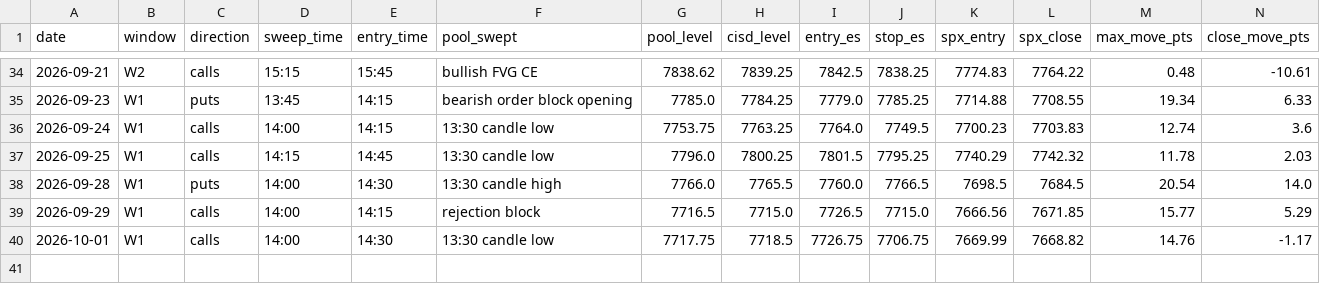
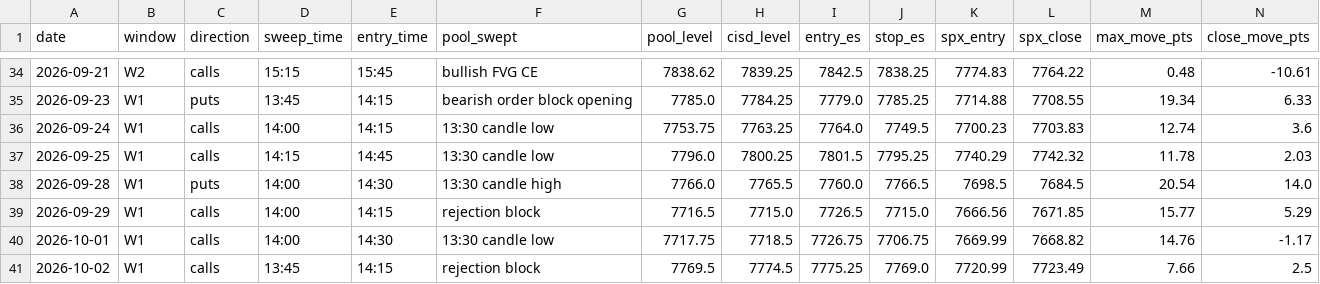
Before and after one commit to thetrinmillenia/belle-backtest, a CSV file: results/signals_15m.csv, drawn as a sheet; only a part is shown, gaps mark what is left out; rows hold the shown columns only; the diff names each change by its address in the sheet, - before the commit and + after, or states it on an @@ line.

```diff
--- a/results/signals_15m.csv
+++ b/results/signals_15m.csv
+row 41: 2026-10-02 | W1 | calls | 13:45 | 14:15 | rejection block | 7769.5 | 7774.5 | 7775.25 | 7769.0 | 7720.99 | 7723.49 | 7.66 | 2.5
```
Also changed, not shown: data/ESF.csv, results/history.csv, 4 other files.
